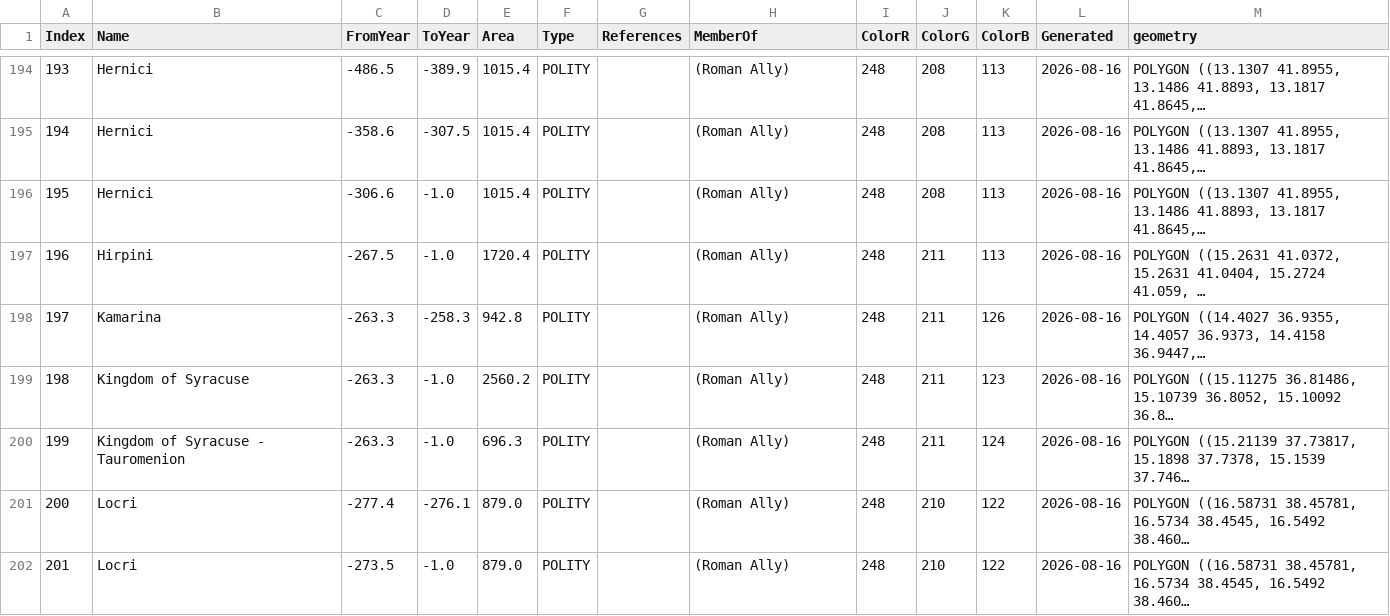
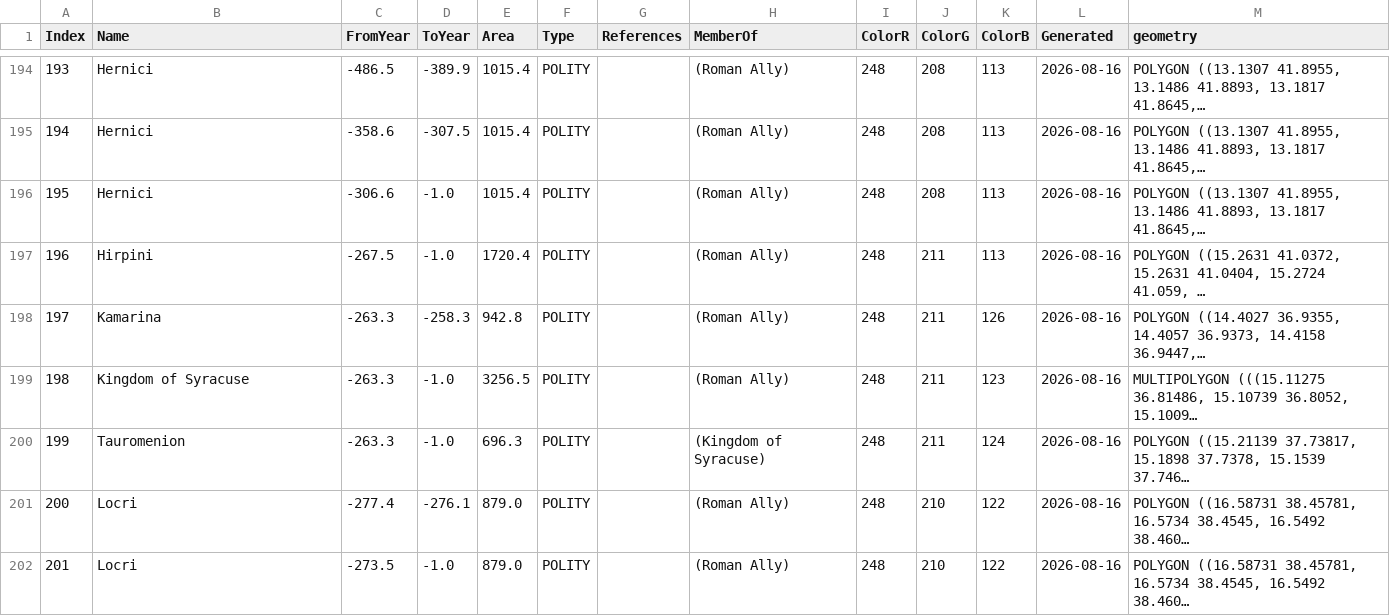
Before and after one commit to cgsoares49/historical-map-viewer, a CSV file: mapper/exports/all_polities_2026-08-16.csv, drawn as a sheet; only a part is shown, gaps mark what is left out.

Commit message:
Milestone 1: recursive/nested MemberOf chains
Generalize secondary discovery from a flat (parent, secondary) split to
a full dash-path split (path_of()), so entities at any nesting depth
are discovered and correctly linked to their *immediate* parent instead
of being flattened under the root. find_entries_by_predicate,
build_breakpoints, and slice_into_rows needed no changes -- they already
took an arbitrary name_match predicate; only discovery and the keyword-
transient check (now scans every segment, not just the first) changed.

Verified: Roman Republic output is byte-identical (ignoring Index/
Generated) to before this change -- no 2-level regression. Roman Ally's
"Kingdom of Syracuse - Tauromenion" is now correctly a 3-level chain
(Tauromenion MemberOf="(Kingdom of Syracuse)", not "(Roman Ally)"), and
Kingdom of Syracuse's own area now folds in Tauromenion's territory via
the prefix match. Regenerated and re-validated (0 invalid geometries)
the Roman Ally and combined all_polities snapshots.

```diff
--- a/mapper/exports/all_polities_2026-08-16.csv
+++ b/mapper/exports/all_polities_2026-08-16.csv
@@ -198,4 +198,4 @@ Index,Name,FromYear,ToYear,Area,Type,References,MemberOf,ColorR,ColorG,ColorB,Ge
 197,Kamarina,-263.3,-258.3,942.8,POLITY,,(Roman Ally),248,211,126,2026-08-16,"POLYGON ((14.4027 36.9355, 14.4057 36.9373, 14.4158 36.9447,…"
-198,Kingdom of Syracuse,-263.3,-1.0,2560.2,POLITY,,(Roman Ally),248,211,123,2026-08-16,"POLYGON ((15.11275 36.81486, 15.10739 36.8052, 15.10092 36.8…"
-199,Kingdom of Syracuse - Tauromenion,-263.3,-1.0,696.3,POLITY,,(Roman Ally),248,211,124,2026-08-16,"POLYGON ((15.21139 37.73817, 15.1898 37.7378, 15.1539 37.746…"
+198,Kingdom of Syracuse,-263.3,-1.0,3256.5,POLITY,,(Roman Ally),248,211,123,2026-08-16,"MULTIPOLYGON (((15.11275 36.81486, 15.10739 36.8052, 15.1009…"
+199,Tauromenion,-263.3,-1.0,696.3,POLITY,,(Kingdom of Syracuse),248,211,124,2026-08-16,"POLYGON ((15.21139 37.73817, 15.1898 37.7378, 15.1539 37.746…"
 200,Locri,-277.4,-276.1,879.0,POLITY,,(Roman Ally),248,210,122,2026-08-16,"POLYGON ((16.58731 38.45781, 16.5734 38.4545, 16.5492 38.460…"
```
Also changed, not shown: mapper/exports/roman_ally_2026-08-16.csv, 5 other files.
